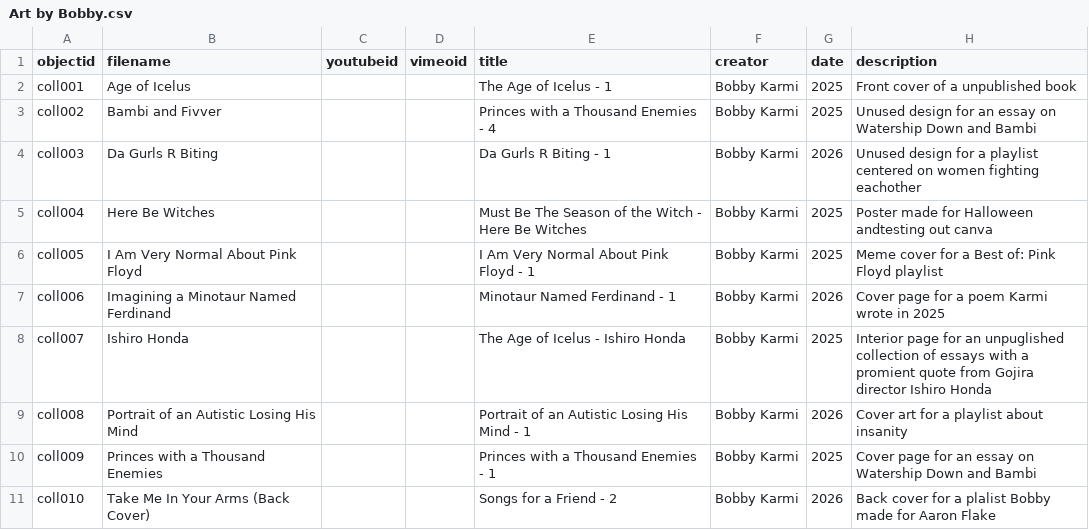
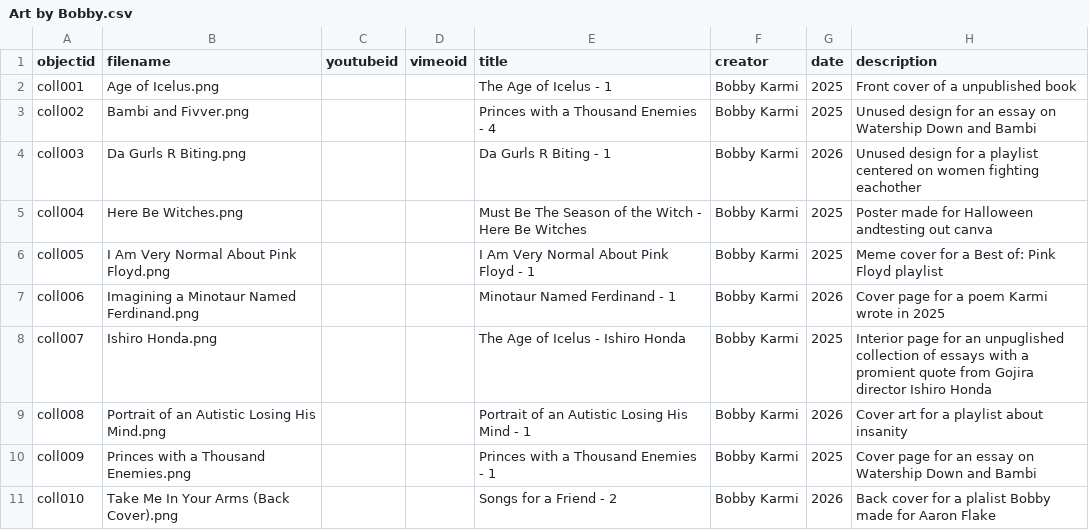
Before and after one commit to rfkarmi/Art-made-by-Bobby, a CSV file: Art by Bobby.csv, drawn as a sheet; only a part is shown; the diff names each change by its address in the sheet, - before the commit and + after, or states it on an @@ line.

Commit message:
Update Art by Bobby.csv

```diff
--- a/Art by Bobby.csv
+++ b/Art by Bobby.csv
-B2 (filename): Age of Icelus
+B2 (filename): Age of Icelus.png
-B3 (filename): Bambi and Fivver
+B3 (filename): Bambi and Fivver.png
-B4 (filename): Da Gurls R Biting
+B4 (filename): Da Gurls R Biting.png
-B5 (filename): Here Be Witches
+B5 (filename): Here Be Witches.png
-B6 (filename): I Am Very Normal About Pink Floyd
+B6 (filename): I Am Very Normal About Pink Floyd.png
-B7 (filename): Imagining a Minotaur Named Ferdinand
+B7 (filename): Imagining a Minotaur Named Ferdinand.png
-B8 (filename): Ishiro Honda
+B8 (filename): Ishiro Honda.png
-B9 (filename): Portrait of an Autistic Losing His Mind
+B9 (filename): Portrait of an Autistic Losing His Mind.png
-B10 (filename): Princes with a Thousand Enemies
+B10 (filename): Princes with a Thousand Enemies.png
-B11 (filename): Take Me In Your Arms (Back Cover)
+B11 (filename): Take Me In Your Arms (Back Cover).png
```
